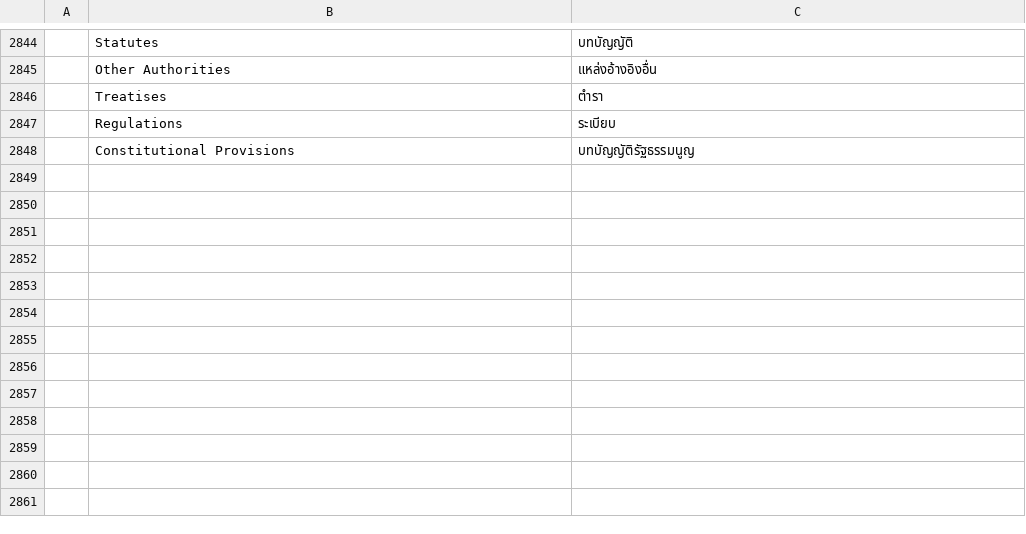
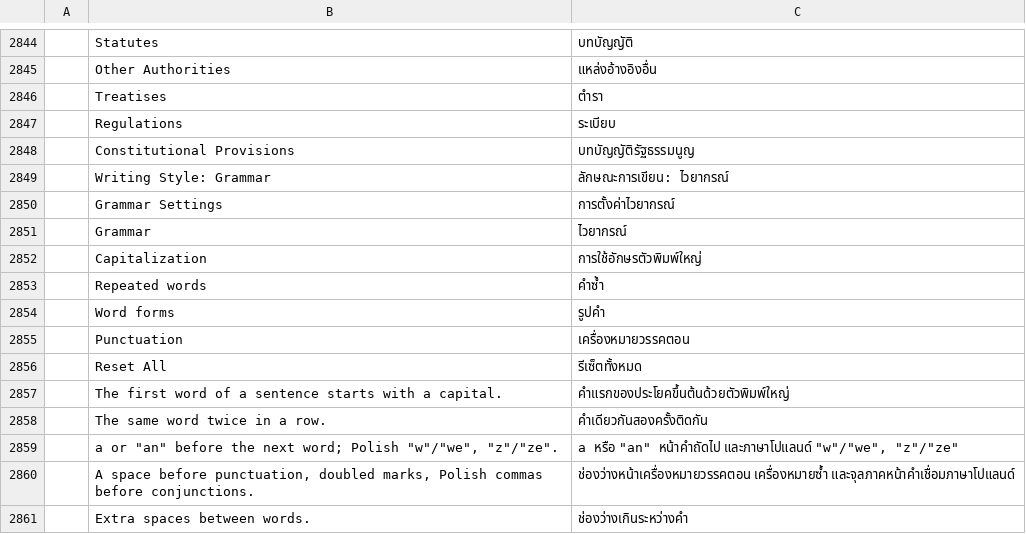
Before and after one commit to chatraweechai/doc4me, a TSV file: crates/ui-egui/src/i18n/th.tsv, drawn as a sheet; only a part is shown, gaps mark what is left out; the diff names each change by its address in the sheet, - before the commit and + after, or states it on an @@ line.

```diff
--- a/crates/ui-egui/src/i18n/th.tsv
+++ b/crates/ui-egui/src/i18n/th.tsv
+row 2849:  | Writing Style: Grammar | ลักษณะการเขียน: ไวยากรณ์
+row 2850:  | Grammar Settings | การตั้งค่าไวยากรณ์
+row 2851:  | Grammar | ไวยากรณ์
+row 2852:  | Capitalization | การใช้อักษรตัวพิมพ์ใหญ่
+row 2853:  | Repeated words | คำซ้ำ
+row 2854:  | Word forms | รูปคำ
+row 2855:  | Punctuation | เครื่องหมายวรรคตอน
+row 2856:  | Reset All | รีเซ็ตทั้งหมด
+row 2857:  | The first word of a sentence starts with a capital. | คำแรกของประโยคขึ้นต้นด้วยตัวพิมพ์ใหญ่
+row 2858:  | The same word twice in a row. | คำเดียวกันสองครั้งติดกัน
+row 2859:  | a or "an" before the next word; Polish "w"/"we", "z"/"ze". | a หรือ "an" หน้าคำถัดไป และภาษาโปแลนด์ "w"/"we", "z"/"ze"
+row 2860:  | A space before punctuation, doubled marks, Polish commas before conjunctions. | ช่องว่างหน้าเครื่องหมายวรรคตอน เครื่องหมายซ้ำ และจุลภาคหน้าคำเชื่อมภาษาโปแลนด์
+row 2861:  | Extra spaces between words. | ช่องว่างเกินระหว่างคำ
```
Also changed, not shown: crates/ui-egui/src/i18n/de.tsv, crates/ui-egui/src/i18n/es.tsv, 24 other files.
